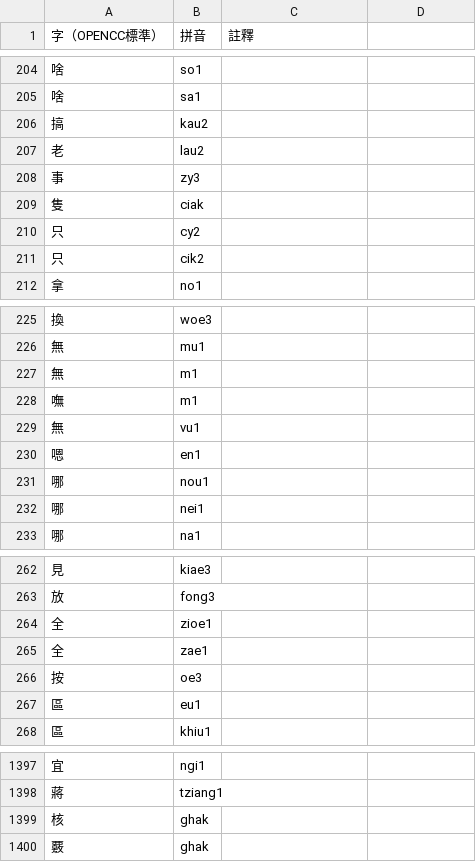
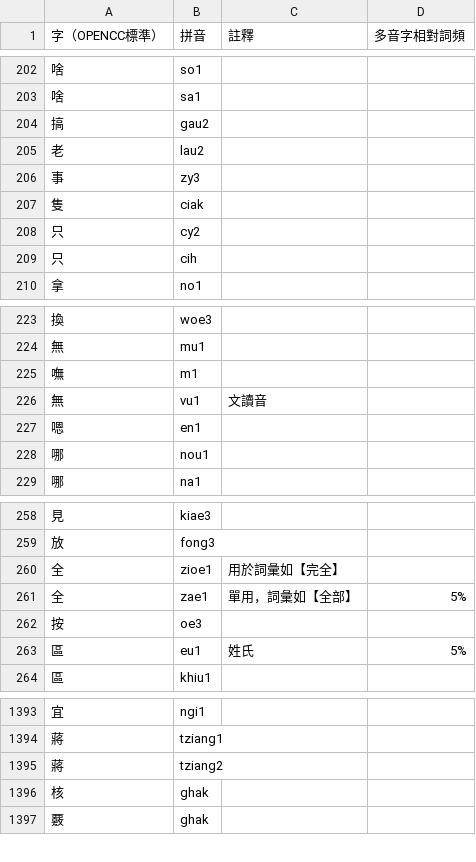
Before and after one commit to DINISHING/vocabulary, a CSV file: characters.csv, drawn as a sheet; only a part is shown, gaps mark what is left out; the diff covers the shown part only.

```diff
--- a/characters.csv
+++ b/characters.csv
@@ -1 +1 @@
-字（OPENCC標準）,拼音,註釋,
+字（OPENCC標準）,拼音,註釋,多音字相對詞頻
@@ -205,3 +203,3 @@
 啥,sa1,,
-搞,kau2,,
+搞,gau2,,
 老,lau2,,
@@ -210,3 +208,3 @@
 只,cy2,,
-只,cik2,,
+只,cih,,
 拿,no1,,
@@ -226,8 +224,6 @@
 無,mu1,,
-無,m1,,
 嘸,m1,,
-無,vu1,,
+無,vu1,文讀音,
 嗯,en1,,
 哪,nou1,,
-哪,nei1,,
 哪,na1,,
@@ -263,6 +259,6 @@
 放,fong3,,
-全,zioe1,,
-全,zae1,,
+全,zioe1,用於詞彙如【完全】,
+全,zae1,單用，詞彙如【全部】, 5%
 按,oe3,,
-區,eu1,,
+區,eu1,姓氏,5%
 區,khiu1,,
@@ -1398,2 +1394,3 @@
 蔣,tziang1,,
+蔣,tziang2,,
 核,ghak,,
```
Also changed, not shown: 4 added rows, 6 removed rows and 8 edited cells elsewhere in this file, 5 other files.
